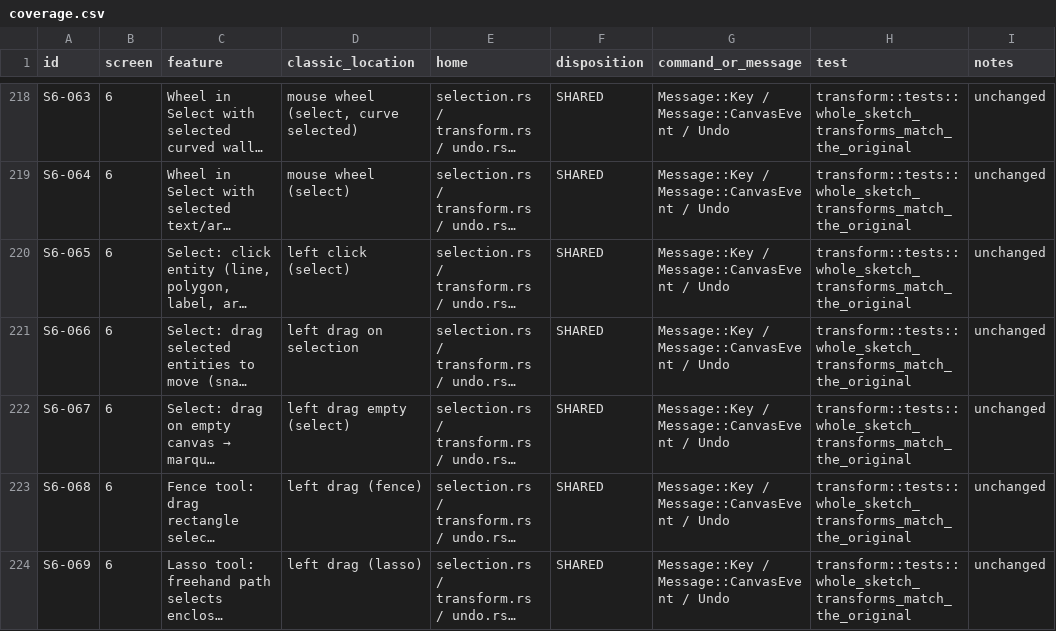
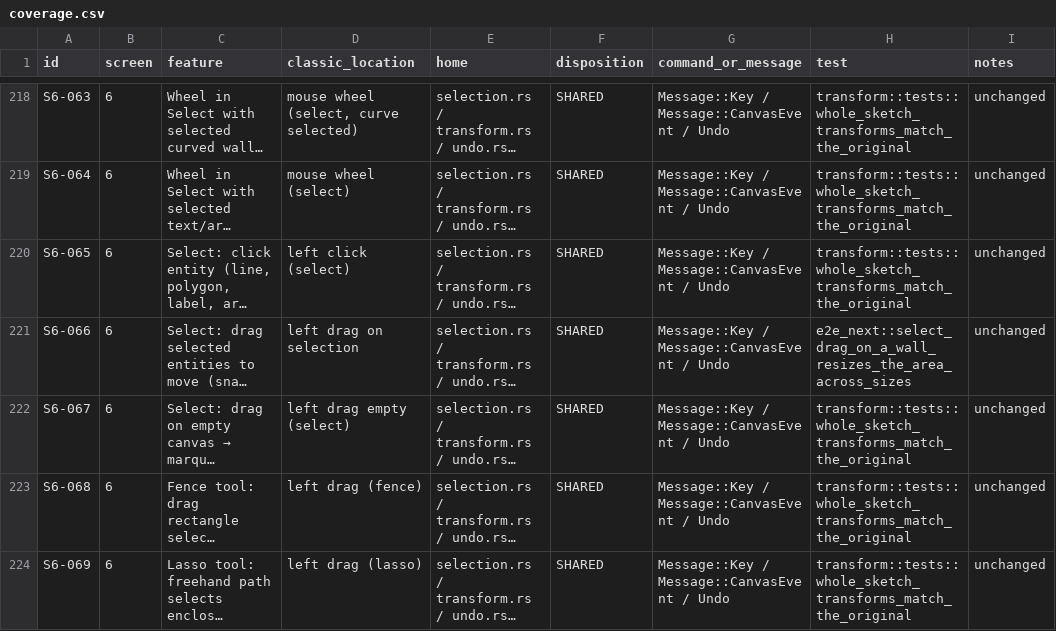
Before and after one commit to GarmonBz/Sketch-Rust, a CSV file: docs/ui-redesign/coverage.csv, drawn as a sheet; only a part is shown, gaps mark what is left out; long unchanged cells end in …; the diff covers the shown part only; the diff names each change by its address in the sheet, - before the commit and + after, or states it on an @@ line.

```diff
--- a/docs/ui-redesign/coverage.csv
+++ b/docs/ui-redesign/coverage.csv
-H221 (test): transform::tests::whole_sketch_transforms_match_the_original
+H221 (test): e2e_next::select_drag_on_a_wall_resizes_the_area_across_sizes
```
Also changed, not shown: 52 edited cells elsewhere in this file, 17 other files.
